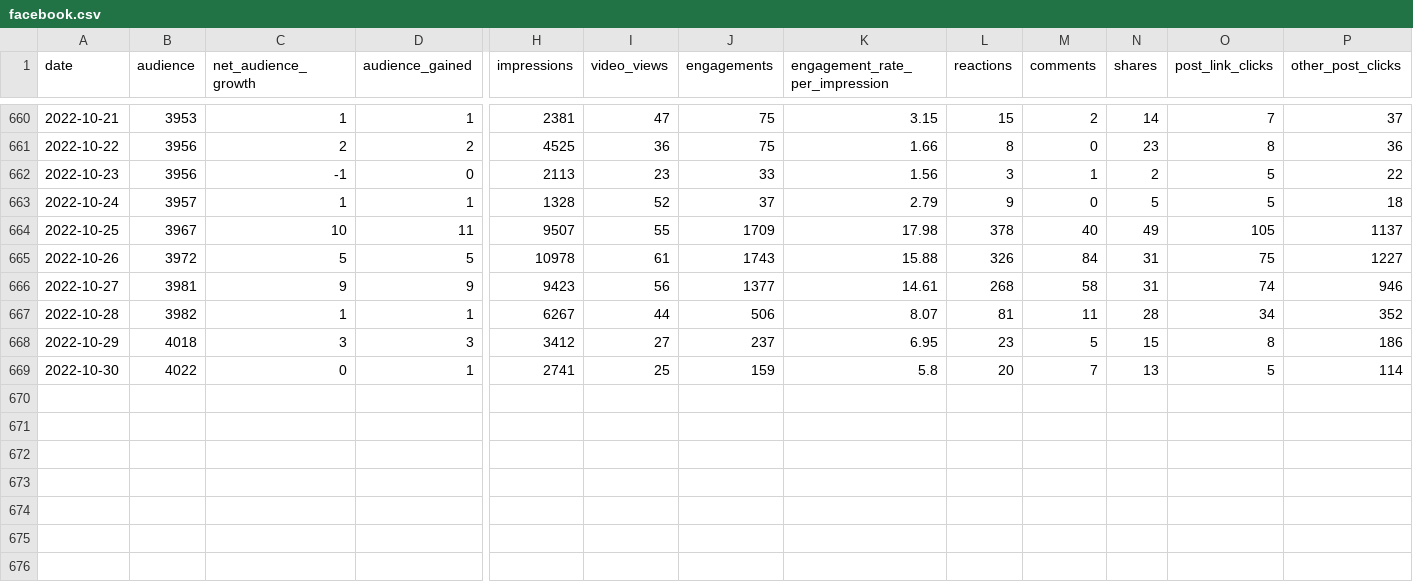
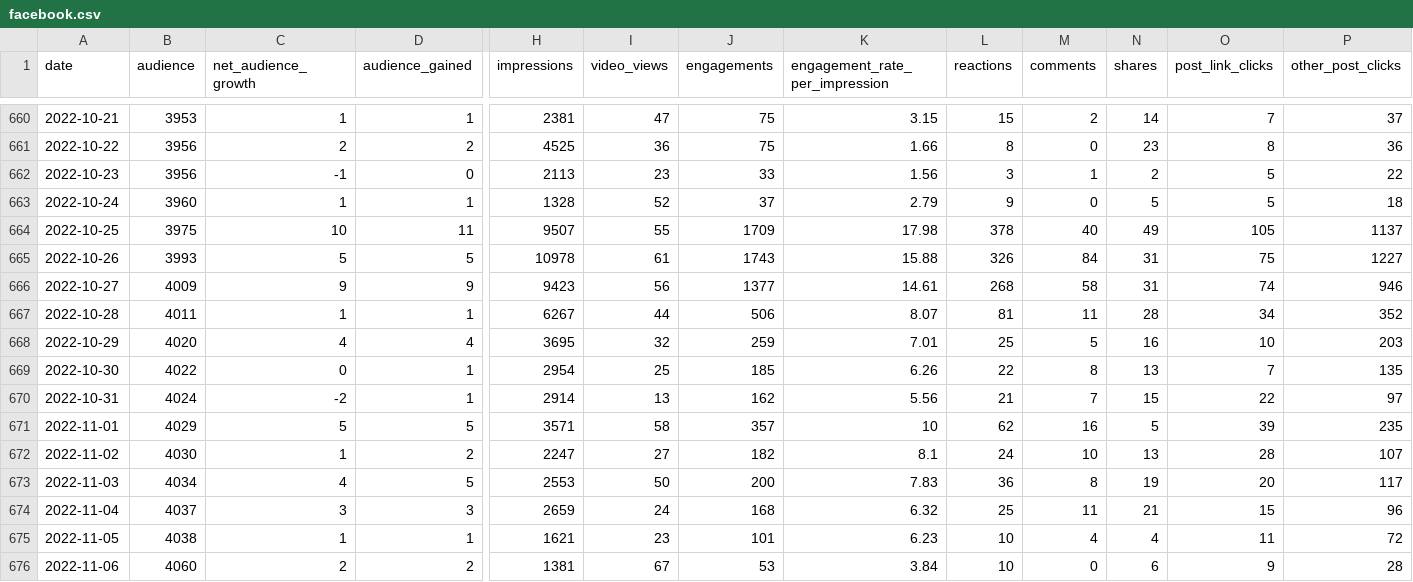
Before and after one commit to open-innovations/leeds-2023, a CSV file: data/metrics/social/facebook.csv, drawn as a sheet; only a part is shown, gaps mark what is left out; rows hold the shown columns only; the diff names each change by its address in the sheet, - before the commit and + after, or states it on an @@ line.

```diff
--- a/data/metrics/social/facebook.csv
+++ b/data/metrics/social/facebook.csv
-B663 (audience): 3957
+B663 (audience): 3960
-B664 (audience): 3967
+B664 (audience): 3975
-B665 (audience): 3972
+B665 (audience): 3993
-B666 (audience): 3981
+B666 (audience): 4009
-B667 (audience): 3982
+B667 (audience): 4011
-B668 (audience): 4018
+B668 (audience): 4020
-C668 (net_audience_growth): 3
+C668 (net_audience_growth): 4
-D668 (audience_gained): 3
+D668 (audience_gained): 4
-H668 (impressions): 3412
+H668 (impressions): 3695
-I668 (video_views): 27
+I668 (video_views): 32
-J668 (engagements): 237
+J668 (engagements): 259
-K668 (engagement_rate_per_impression): 6.95
+K668 (engagement_rate_per_impression): 7.01
-L668 (reactions): 23
+L668 (reactions): 25
-N668 (shares): 15
+N668 (shares): 16
-O668 (post_link_clicks): 8
+O668 (post_link_clicks): 10
-P668 (other_post_clicks): 186
+P668 (other_post_clicks): 203
-H669 (impressions): 2741
+H669 (impressions): 2954
-J669 (engagements): 159
+J669 (engagements): 185
-K669 (engagement_rate_per_impression): 5.8
+K669 (engagement_rate_per_impression): 6.26
-L669 (reactions): 20
+L669 (reactions): 22
-M669 (comments): 7
+M669 (comments): 8
-O669 (post_link_clicks): 5
+O669 (post_link_clicks): 7
-P669 (other_post_clicks): 114
+P669 (other_post_clicks): 135
+row 670: 2022-10-31 | 4024 | -2 | 1 | 2914 | 13 | 162 | 5.56 | 21 | 7 | 15 | 22 | 97
+row 671: 2022-11-01 | 4029 | 5 | 5 | 3571 | 58 | 357 | 10 | 62 | 16 | 5 | 39 | 235
+row 672: 2022-11-02 | 4030 | 1 | 2 | 2247 | 27 | 182 | 8.1 | 24 | 10 | 13 | 28 | 107
+row 673: 2022-11-03 | 4034 | 4 | 5 | 2553 | 50 | 200 | 7.83 | 36 | 8 | 19 | 20 | 117
+row 674: 2022-11-04 | 4037 | 3 | 3 | 2659 | 24 | 168 | 6.32 | 25 | 11 | 21 | 15 | 96
+row 675: 2022-11-05 | 4038 | 1 | 1 | 1621 | 23 | 101 | 6.23 | 10 | 4 | 4 | 11 | 72
+row 676: 2022-11-06 | 4060 | 2 | 2 | 1381 | 67 | 53 | 3.84 | 10 | 0 | 6 | 9 | 28
```
Also changed, not shown: data/metrics/social/instagram.csv, data/metrics/social/linkedin.csv, 7 other files.
